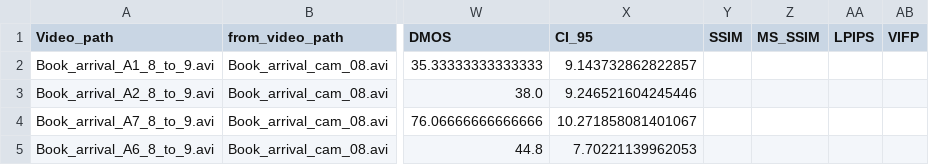
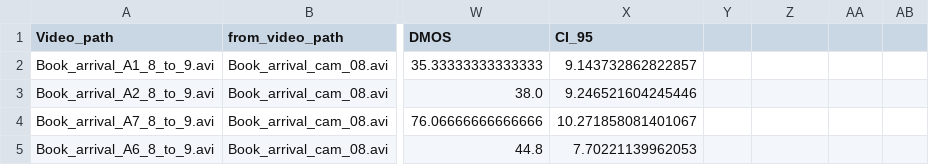
Before and after one commit to marrryzebwjq/Quality-of-Experience, a CSV file: results/experimental_results.csv, drawn as a sheet; only a part is shown, gaps mark what is left out; the diff names each change by its address in the sheet, - before the commit and + after, or states it on an @@ line.

```diff
--- a/results/experimental_results.csv
+++ b/results/experimental_results.csv
-Y1: SSIM
+Y1: (empty)
-Z1: MS_SSIM
+Z1: (empty)
-AA1: LPIPS
+AA1: (empty)
-AB1: VIFP
+AB1: (empty)
```
Also changed, not shown: 2 other files.
